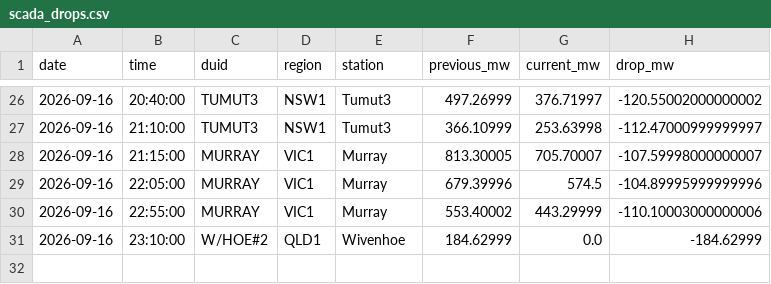
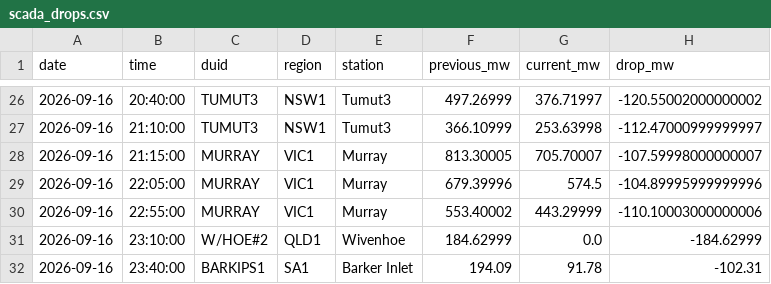
Before and after one commit to Hellijam9/nem-intelligence, a CSV file: state/scada_drops.csv, drawn as a sheet; only a part is shown, gaps mark what is left out.

```diff
--- a/state/scada_drops.csv
+++ b/state/scada_drops.csv
@@ -31 +31,2 @@ date,time,duid,region,station,previous_mw,current_mw,drop_mw
 2026-09-16,23:10:00,W/HOE#2,QLD1,Wivenhoe,184.62999,0.0,-184.62999
+2026-09-16,23:40:00,BARKIPS1,SA1,Barker Inlet,194.09,91.78,-102.31
```
Also changed, not shown: 4 other files.
